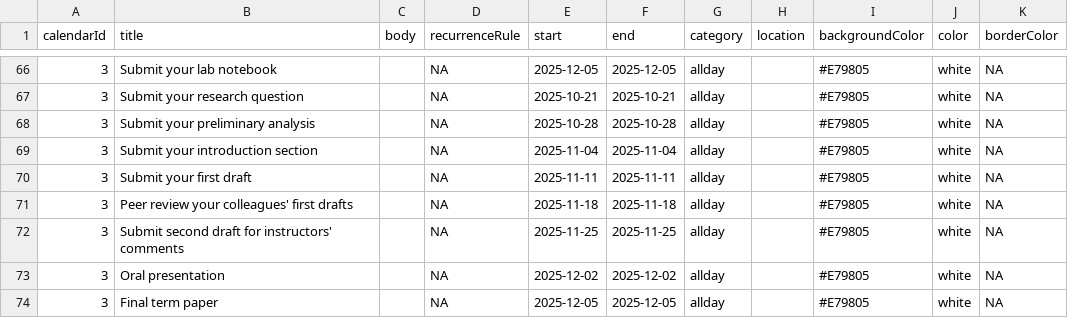
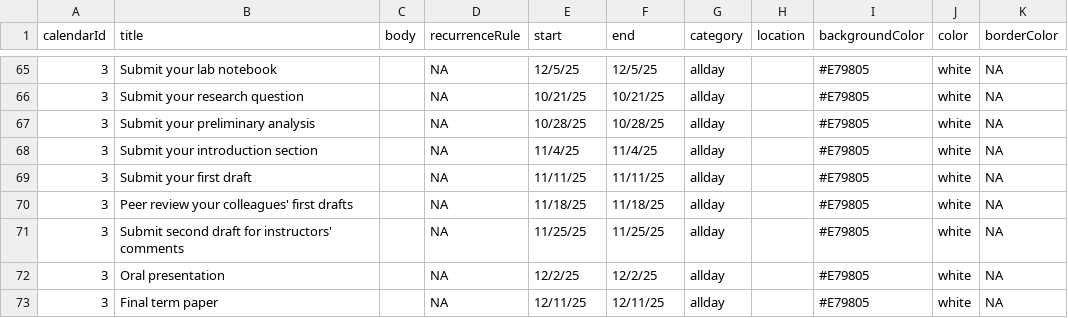
Before and after one commit to wood-lab/fish_406, a CSV file: calendar_data.csv, drawn as a sheet; only a part is shown, gaps mark what is left out; the diff covers the shown part only.

```diff
--- a/calendar_data.csv
+++ b/calendar_data.csv
@@ -66,9 +65,9 @@
-3,Submit your lab notebook,,NA,2025-12-05,2025-12-05,allday,,#E79805,white,NA
-3,Submit your research question,,NA,2025-10-21,2025-10-21,allday,,#E79805,white,NA
-3,Submit your preliminary analysis,,NA,2025-10-28,2025-10-28,allday,,#E79805,white,NA
-3,Submit your introduction section,,NA,2025-11-04,2025-11-04,allday,,#E79805,white,NA
-3,Submit your first draft,,NA,2025-11-11,2025-11-11,allday,,#E79805,white,NA
-3,Peer review your colleagues' first drafts,,NA,2025-11-18,2025-11-18,allday,,#E79805,white,NA
-3,Submit second draft for instructors' comments,,NA,2025-11-25,2025-11-25,allday,,#E79805,white,NA
-3,Oral presentation,,NA,2025-12-02,2025-12-02,allday,,#E79805,white,NA
-3,Final term paper,,NA,2025-12-05,2025-12-05,allday,,#E79805,white,NA
+3,Submit your lab notebook,,NA,12/5/25,12/5/25,allday,,#E79805,white,NA
+3,Submit your research question,,NA,10/21/25,10/21/25,allday,,#E79805,white,NA
+3,Submit your preliminary analysis,,NA,10/28/25,10/28/25,allday,,#E79805,white,NA
+3,Submit your introduction section,,NA,11/4/25,11/4/25,allday,,#E79805,white,NA
+3,Submit your first draft,,NA,11/11/25,11/11/25,allday,,#E79805,white,NA
+3,Peer review your colleagues' first drafts,,NA,11/18/25,11/18/25,allday,,#E79805,white,NA
+3,Submit second draft for instructors' comments,,NA,11/25/25,11/25/25,allday,,#E79805,white,NA
+3,Oral presentation,,NA,12/2/25,12/2/25,allday,,#E79805,white,NA
+3,Final term paper,,NA,12/11/25,12/11/25,allday,,#E79805,white,NA
```
Also changed, not shown: 1 removed row and 126 edited cells elsewhere in this file, docs/calendar_data.csv, 7 other files.
